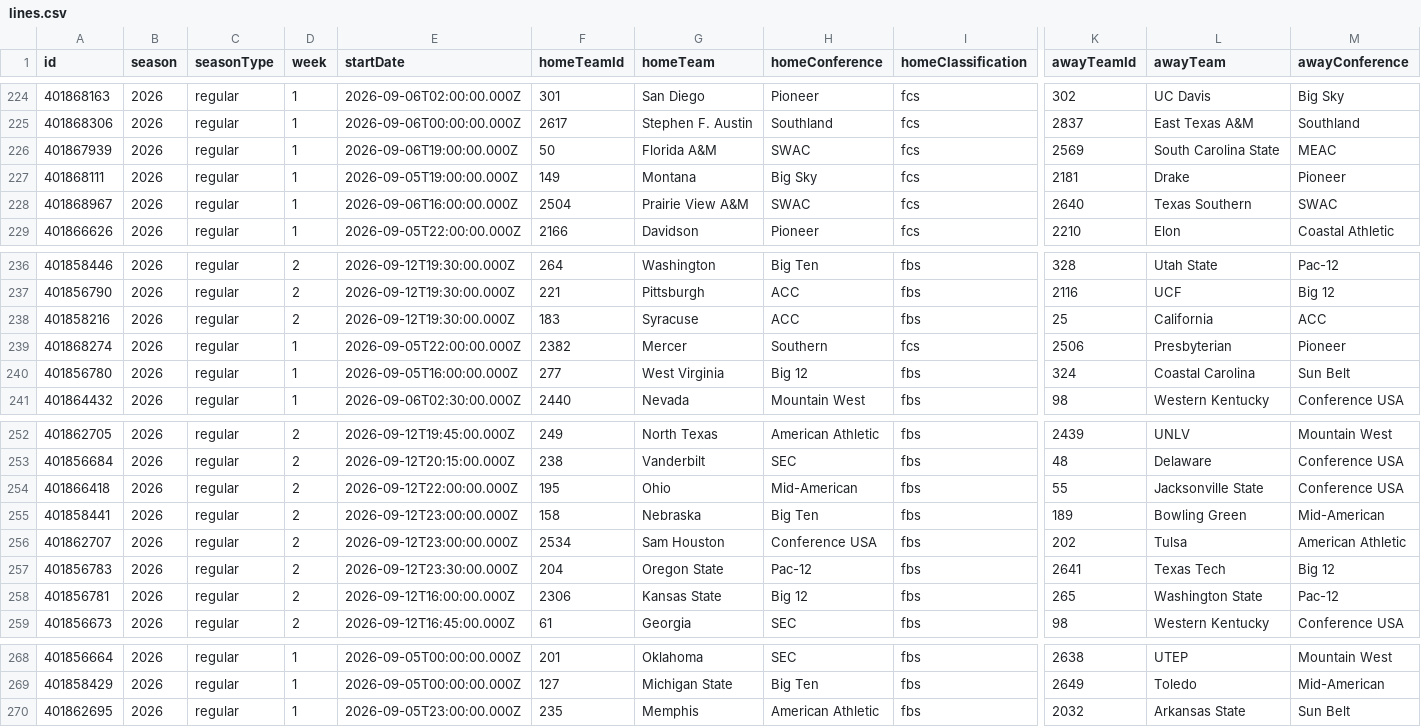
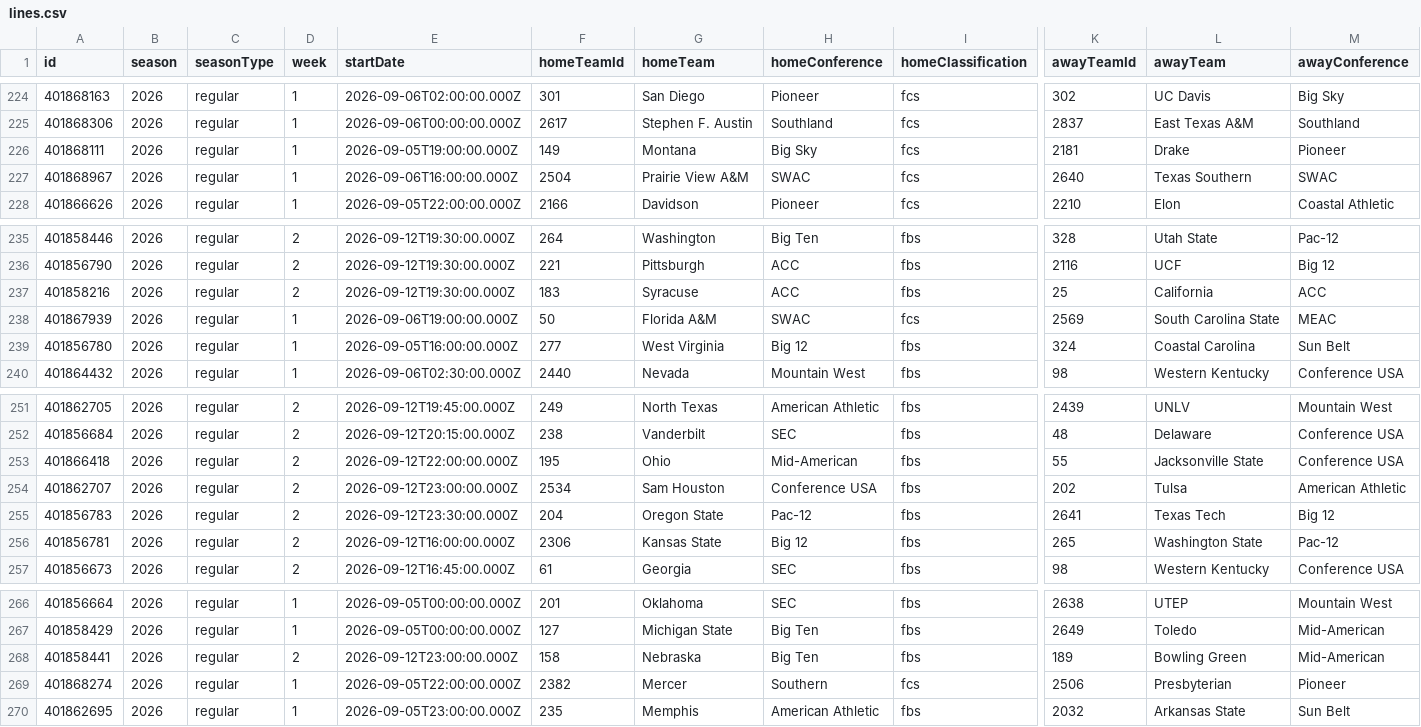
Before and after one commit to fourty2se7en/cfb-card, a CSV file: scripts/data/lines.csv, drawn as a sheet; only a part is shown, gaps mark what is left out; removed rows and columns are numbered as before the commit, all else as after; rows hold the shown columns only; the diff names each change by its address in the sheet, - before the commit and + after, or states it on an @@ line.

```diff
--- a/scripts/data/lines.csv
+++ b/scripts/data/lines.csv
-row 226: 401867939 | 2026 | regular | 1 | 2026-09-06T19:00:00.000Z | 50 | Florida A&M | SWAC | fcs | 2569 | South Carolina State | MEAC
-row 239: 401868274 | 2026 | regular | 1 | 2026-09-05T22:00:00.000Z | 2382 | Mercer | Southern | fcs | 2506 | Presbyterian | Pioneer
+row 238: 401867939 | 2026 | regular | 1 | 2026-09-06T19:00:00.000Z | 50 | Florida A&M | SWAC | fcs | 2569 | South Carolina State | MEAC
-row 255: 401858441 | 2026 | regular | 2 | 2026-09-12T23:00:00.000Z | 158 | Nebraska | Big Ten | fbs | 189 | Bowling Green | Mid-American
+row 268: 401858441 | 2026 | regular | 2 | 2026-09-12T23:00:00.000Z | 158 | Nebraska | Big Ten | fbs | 189 | Bowling Green | Mid-American
+row 269: 401868274 | 2026 | regular | 1 | 2026-09-05T22:00:00.000Z | 2382 | Mercer | Southern | fcs | 2506 | Presbyterian | Pioneer
```
Also changed, not shown: scripts/data/games.csv, scripts/data/games_prior.csv, 3 other files.
